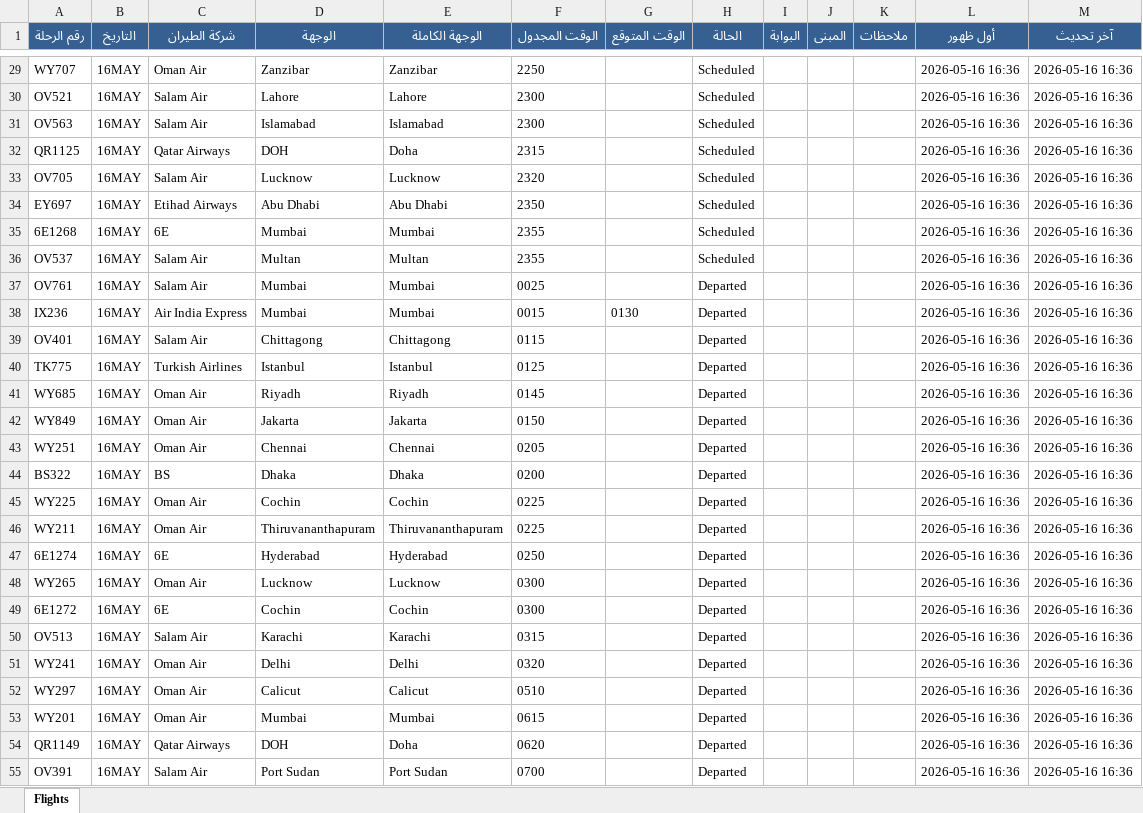
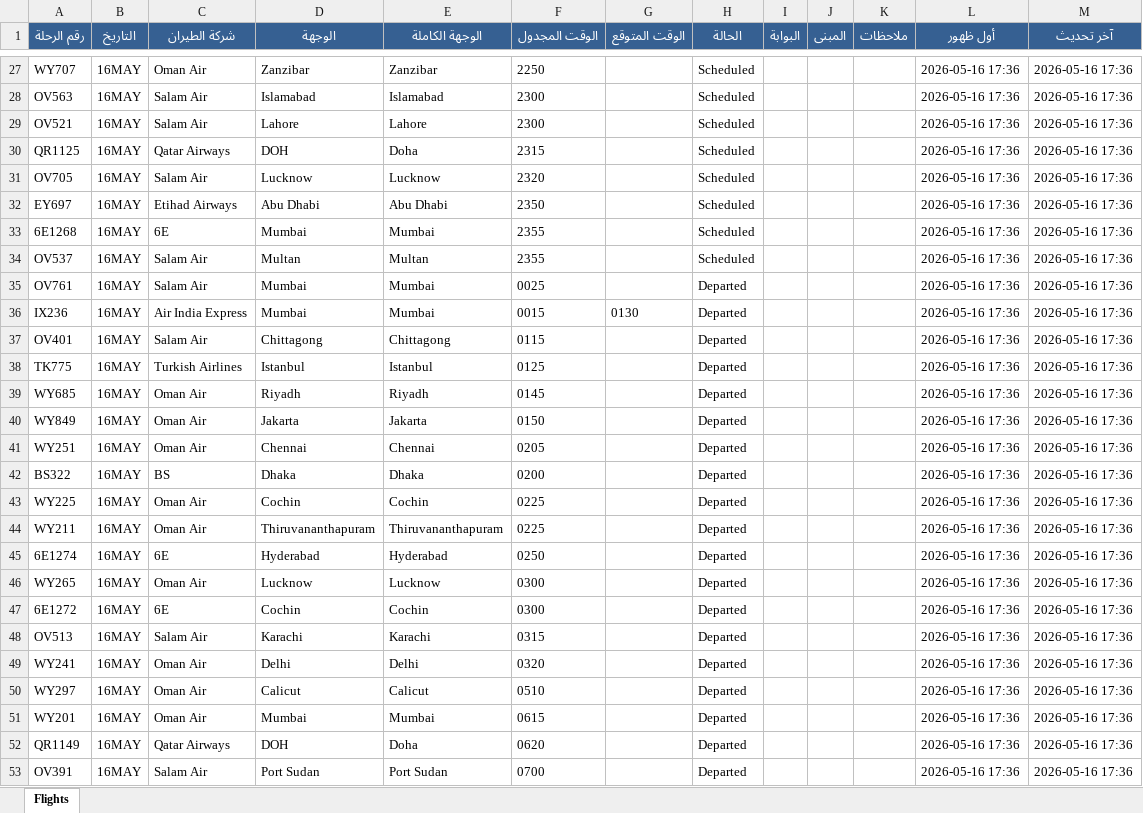
Before and after one commit to khalidsaif912/live-flights, an Excel workbook: flight_data/live_flights.xlsx, sheet Flights, drawn as a sheet; only a part is shown, gaps mark what is left out; values as stored, in another font and other column widths than the file's, no borders; removed rows and columns are numbered as before the commit, all else as after; the diff covers the shown part only; the diff names each change by its address in the sheet, - before the commit and + after, or states it on an @@ line.

```diff
--- a/flight_data/live_flights.xlsx (sheet Flights)
+++ b/flight_data/live_flights.xlsx (sheet Flights)
-L27 (أول ظهور): 2026-05-16 16:36
+L27 (أول ظهور): 2026-05-16 17:36
-M27 (آخر تحديث): 2026-05-16 16:36
+M27 (آخر تحديث): 2026-05-16 17:36
-row 30: OV521 | 16MAY | Salam Air | Lahore | Lahore | 2300 |  | Scheduled |  |  |  | 2026-05-16 16:36 | 2026-05-16 16:36
-L28 (أول ظهور): 2026-05-16 16:36
+L28 (أول ظهور): 2026-05-16 17:36
-M28 (آخر تحديث): 2026-05-16 16:36
+M28 (آخر تحديث): 2026-05-16 17:36
+row 29: OV521 | 16MAY | Salam Air | Lahore | Lahore | 2300 |  | Scheduled |  |  |  | 2026-05-16 17:36 | 2026-05-16 17:36
-L30:L53 (أول ظهور): 2026-05-16 16:36
+L30:L53 (أول ظهور): 2026-05-16 17:36
-M30:M53 (آخر تحديث): 2026-05-16 16:36
+M30:M53 (آخر تحديث): 2026-05-16 17:36
```
Also changed, not shown: 2 added rows, 2 removed rows and 153 edited cells elsewhere in this sheet, flight_data/archive_flights.xlsx, 3 other files.
